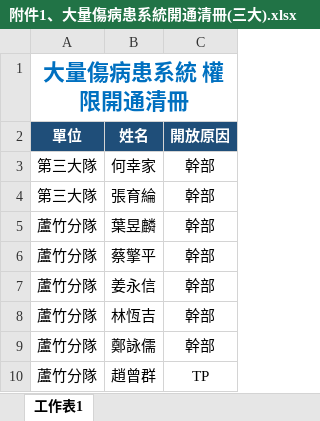
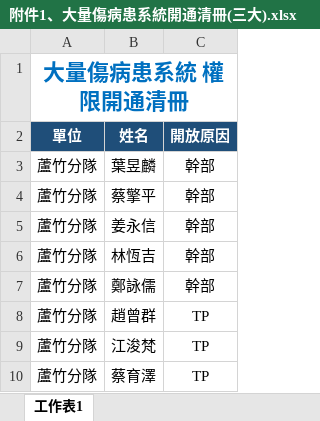
Before and after one commit to seansu1220/EMS_System, an Excel workbook: 捷徑/大量傷患權限/附件1、大量傷病患系統開通清冊(三大).xlsx, sheet 工作表1, drawn as a sheet; only a part is shown; the shorter side is filled out with more unchanged rows; values as stored, in another font and other column widths than the file's, no borders; the diff names each change by its address in the sheet, - before the commit and + after, or states it on an @@ line.

```diff
--- a/捷徑/大量傷患權限/附件1、大量傷病患系統開通清冊(三大).xlsx (sheet 工作表1)
+++ b/捷徑/大量傷患權限/附件1、大量傷病患系統開通清冊(三大).xlsx (sheet 工作表1)
-row 3: 第三大隊 | 何幸家 | 幹部
-row 4: 第三大隊 | 張育綸 | 幹部
```
Also changed, not shown: 9 other files.
